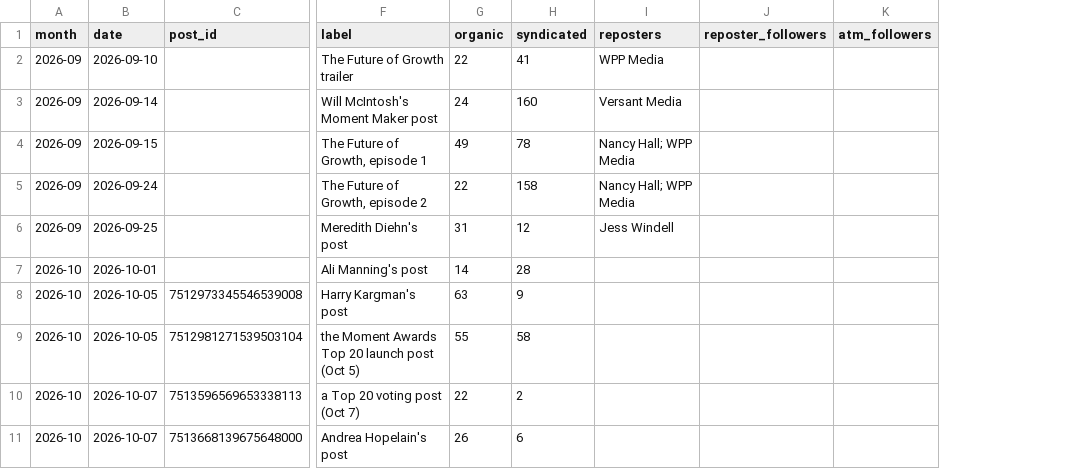
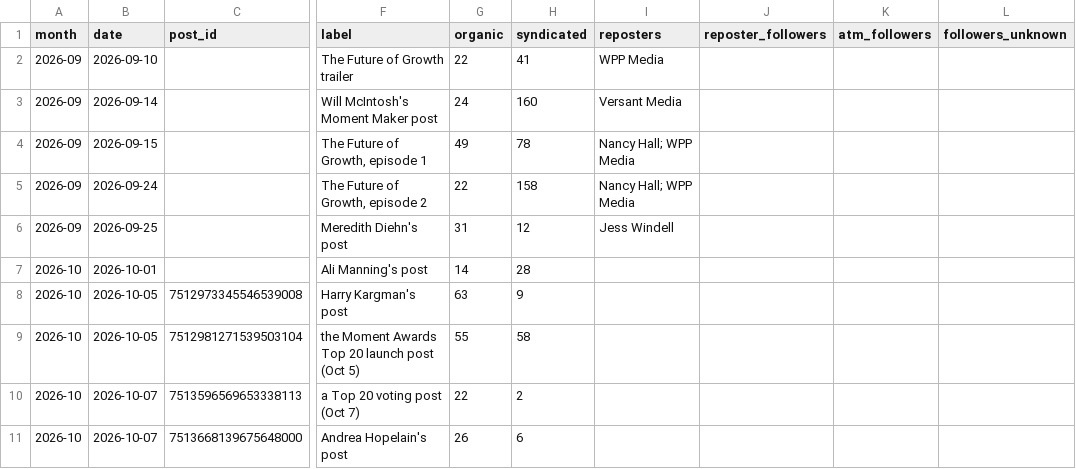
Before and after one commit to Tohomito/atm-dashboard, a CSV file: data/syndication.csv, drawn as a sheet; only a part is shown, gaps mark what is left out; the diff names each change by its address in the sheet, - before the commit and + after, or states it on an @@ line.

```diff
--- a/data/syndication.csv
+++ b/data/syndication.csv
+column L (followers_unknown), empty
```
Also changed, not shown: 4 other files.
